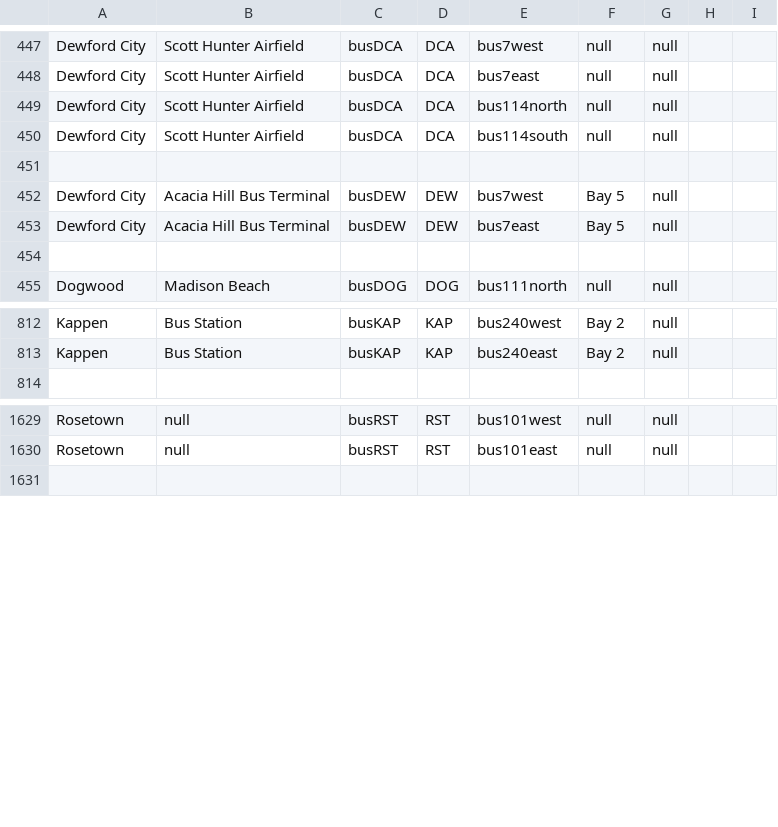
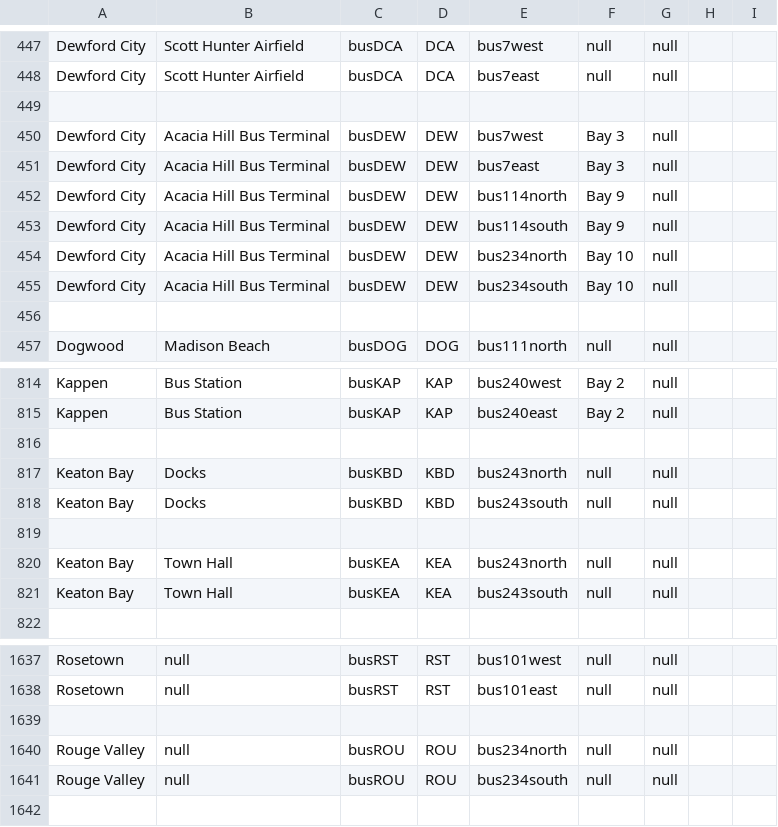
Before and after one commit to KittyCat11231/Feline-Holdings, a CSV file: src/intraroute/data/ui/stops/bus.csv, drawn as a sheet; only a part is shown, gaps mark what is left out.

Commit message:
IntraRoute data update

```diff
--- a/src/intraroute/data/ui/stops/bus.csv
+++ b/src/intraroute/data/ui/stops/bus.csv
@@ -448,7 +448,9 @@ Dewford City,Scott Hunter Airfield,busDCA,DCA,bus7west,null,null,,
 Dewford City,Scott Hunter Airfield,busDCA,DCA,bus7east,null,null,,
-Dewford City,Scott Hunter Airfield,busDCA,DCA,bus114north,null,null,,
-Dewford City,Scott Hunter Airfield,busDCA,DCA,bus114south,null,null,,
-,,,,,,,,
-Dewford City,Acacia Hill Bus Terminal,busDEW,DEW,bus7west,Bay 5,null,,
-Dewford City,Acacia Hill Bus Terminal,busDEW,DEW,bus7east,Bay 5,null,,
+,,,,,,,,
+Dewford City,Acacia Hill Bus Terminal,busDEW,DEW,bus7west,Bay 3,null,,
+Dewford City,Acacia Hill Bus Terminal,busDEW,DEW,bus7east,Bay 3,null,,
+Dewford City,Acacia Hill Bus Terminal,busDEW,DEW,bus114north,Bay 9,null,,
+Dewford City,Acacia Hill Bus Terminal,busDEW,DEW,bus114south,Bay 9,null,,
+Dewford City,Acacia Hill Bus Terminal,busDEW,DEW,bus234north,Bay 10,null,,
+Dewford City,Acacia Hill Bus Terminal,busDEW,DEW,bus234south,Bay 10,null,,
 ,,,,,,,,
@@ -813,2 +815,8 @@ Kappen,Bus Station,busKAP,KAP,bus240west,Bay 2,null,,
 Kappen,Bus Station,busKAP,KAP,bus240east,Bay 2,null,,
+,,,,,,,,
+Keaton Bay,Docks,busKBD,KBD,bus243north,null,null,,
+Keaton Bay,Docks,busKBD,KBD,bus243south,null,null,,
+,,,,,,,,
+Keaton Bay,Town Hall,busKEA,KEA,bus243north,null,null,,
+Keaton Bay,Town Hall,busKEA,KEA,bus243south,null,null,,
 ,,,,,,,,
@@ -1630,2 +1638,5 @@ Rosetown,null,busRST,RST,bus101west,null,null,,
 Rosetown,null,busRST,RST,bus101east,null,null,,
+,,,,,,,,
+Rouge Valley,null,busROU,ROU,bus234north,null,null,,
+Rouge Valley,null,busROU,ROU,bus234south,null,null,,
 ,,,,,,,,
```
Also changed, not shown: src/intraroute/data/pathfinding/bus.csv, src/intraroute/data/ui/routes/bus.csv, 3 other files.
